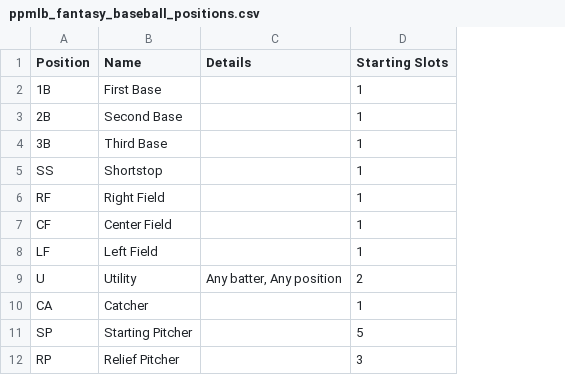
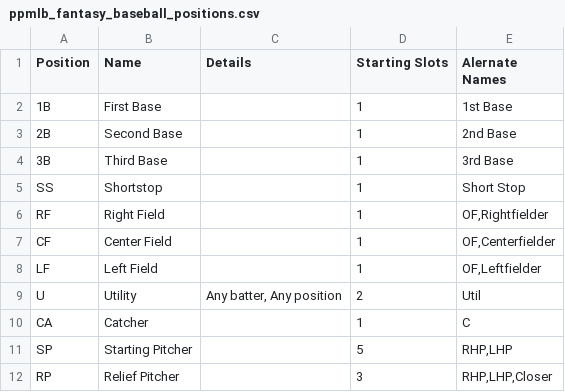
Before and after one commit to wrburgess/fbas, a CSV file: context/ppmlb_fantasy_baseball_positions.csv, drawn as a sheet; the diff names each change by its address in the sheet, - before the commit and + after, or states it on an @@ line.

```diff
--- a/context/ppmlb_fantasy_baseball_positions.csv
+++ b/context/ppmlb_fantasy_baseball_positions.csv
+column E (Alernate Names), rows 2-12: 1st Base | 2nd Base | 3rd Base | Short Stop | OF,Rightfielder | OF,Centerfielder | OF,Leftfielder | Util | C | RHP,LHP | RHP,LHP,Closer
```
Also changed, not shown: processed/fan_graphs_processed.csv, 6 other files.
